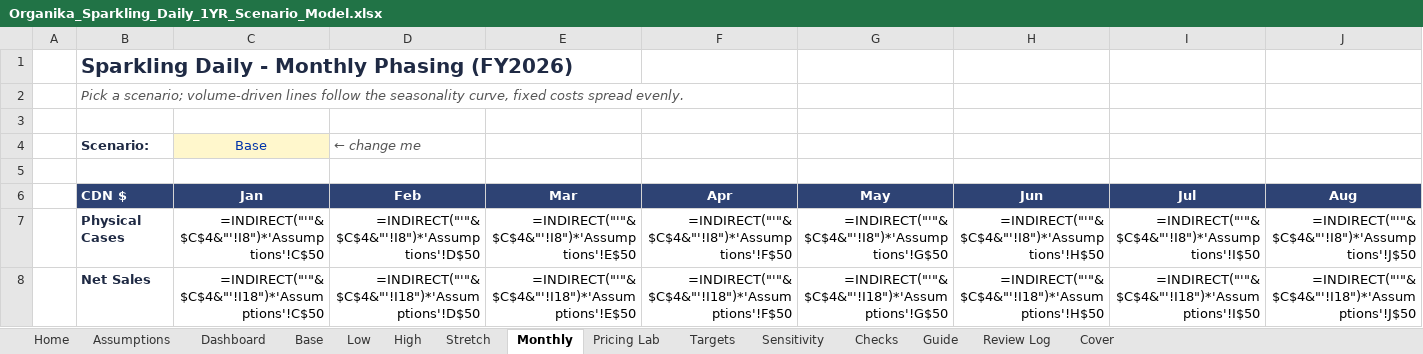
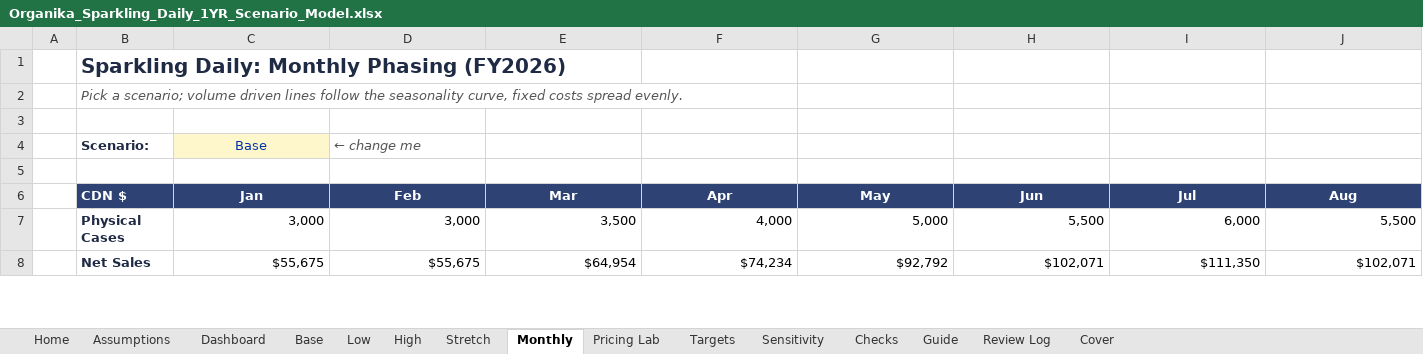
Before and after one commit to louisnto-cloud/my-first-project, an Excel workbook: Organika_Sparkling_Daily_1YR_Scenario_Model.xlsx, sheet Monthly, drawn as a sheet; only a part is shown; values as stored, in another font and other column widths than the file's, no borders; formulas without a stored value are shown as written; the diff covers the shown part only; the diff names each change by its address in the sheet, - before the commit and + after, or states it on an @@ line.

```diff
--- a/Organika_Sparkling_Daily_1YR_Scenario_Model.xlsx (sheet Monthly)
+++ b/Organika_Sparkling_Daily_1YR_Scenario_Model.xlsx (sheet Monthly)
-B1 (CDN $): Sparkling Daily - Monthly Phasing (FY2026)
+B1 (CDN $): Sparkling Daily: Monthly Phasing (FY2026)
-B2 (CDN $): …a scenario; volume-driven lines follow…
+B2 (CDN $): …a scenario; volume driven lines follow…
-C7 (Jan): =INDIRECT("'"&$C$4&"'!I8")*'Assumptions'!C$50
+C7 (Jan): 3,000
-D7 (Feb): =INDIRECT("'"&$C$4&"'!I8")*'Assumptions'!D$50
+D7 (Feb): 3,000
-E7 (Mar): =INDIRECT("'"&$C$4&"'!I8")*'Assumptions'!E$50
+E7 (Mar): 3,500
-F7 (Apr): =INDIRECT("'"&$C$4&"'!I8")*'Assumptions'!F$50
+F7 (Apr): 4,000
-G7 (May): =INDIRECT("'"&$C$4&"'!I8")*'Assumptions'!G$50
+G7 (May): 5,000
-H7 (Jun): =INDIRECT("'"&$C$4&"'!I8")*'Assumptions'!H$50
+H7 (Jun): 5,500
-I7 (Jul): =INDIRECT("'"&$C$4&"'!I8")*'Assumptions'!I$50
+I7 (Jul): 6,000
-J7 (Aug): =INDIRECT("'"&$C$4&"'!I8")*'Assumptions'!J$50
+J7 (Aug): 5,500
-C8 (Jan): =INDIRECT("'"&$C$4&"'!I18")*'Assumptions'!C$50
+C8 (Jan): $55,675
-D8 (Feb): =INDIRECT("'"&$C$4&"'!I18")*'Assumptions'!D$50
+D8 (Feb): $55,675
-E8 (Mar): =INDIRECT("'"&$C$4&"'!I18")*'Assumptions'!E$50
+E8 (Mar): $64,954
-F8 (Apr): =INDIRECT("'"&$C$4&"'!I18")*'Assumptions'!F$50
+F8 (Apr): $74,234
-G8 (May): =INDIRECT("'"&$C$4&"'!I18")*'Assumptions'!G$50
+G8 (May): $92,792
-H8 (Jun): =INDIRECT("'"&$C$4&"'!I18")*'Assumptions'!H$50
+H8 (Jun): $102,071
-I8 (Jul): =INDIRECT("'"&$C$4&"'!I18")*'Assumptions'!I$50
+I8 (Jul): $111,350
-J8 (Aug): =INDIRECT("'"&$C$4&"'!I18")*'Assumptions'!J$50
+J8 (Aug): $102,071
```
Also changed, not shown: 1 added row, 1 removed row, 166 edited cells and cell formats elsewhere in this sheet, sheet Pricing Lab, sheet Low, sheet Base, sheet High, sheet Stretch, sheet Dashboard, 8 more sheets.
